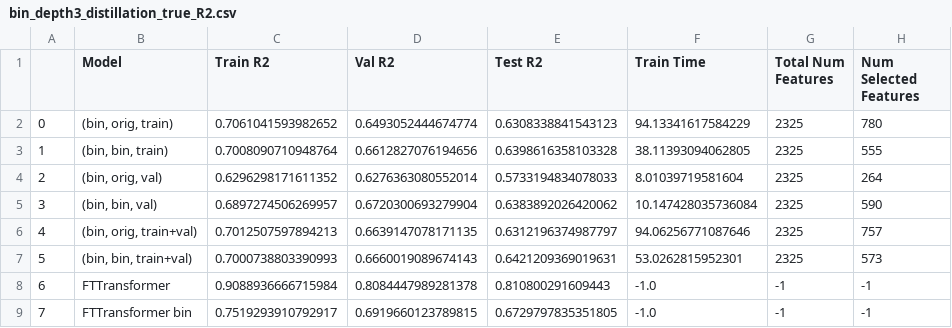
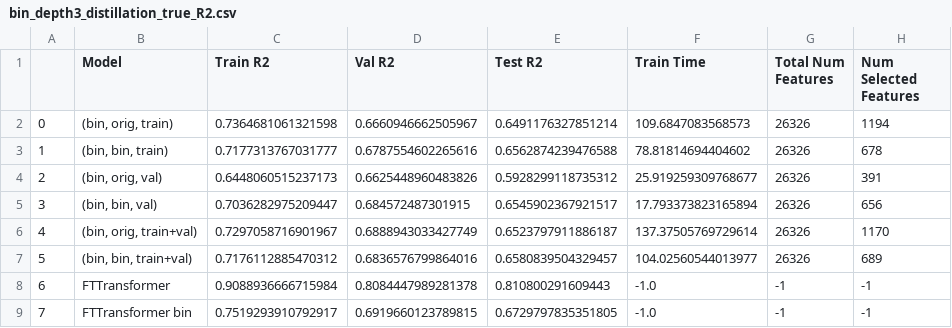
Before and after one commit to mattyshen/adaptiveTTI, a CSV file: 1experiments/r2/bin_depth3_distillation_true_R2.csv, drawn as a sheet.

```diff
--- a/1experiments/r2/bin_depth3_distillation_true_R2.csv
+++ b/1experiments/r2/bin_depth3_distillation_true_R2.csv
@@ -1,8 +1,8 @@
 ,Model,Train R2,Val R2,Test R2,Train Time,Total Num Features,Num Selected Features
-0,"(bin, orig, train)",0.7061041593982652,0.6493052444674774,0.6308338841543123,94.13341617584229,2325,780
-1,"(bin, bin, train)",0.7008090710948764,0.6612827076194656,0.6398616358103328,38.11393094062805,2325,555
-2,"(bin, orig, val)",0.6296298171611352,0.6276363080552014,0.5733194834078033,8.01039719581604,2325,264
-3,"(bin, bin, val)",0.6897274506269957,0.6720300693279904,0.6383892026420062,10.147428035736084,2325,590
-4,"(bin, orig, train+val)",0.7012507597894213,0.6639147078171135,0.6312196374987797,94.06256771087646,2325,757
-5,"(bin, bin, train+val)",0.7000738803390993,0.6660019089674143,0.6421209369019631,53.0262815952301,2325,573
+0,"(bin, orig, train)",0.7364681061321598,0.6660946662505967,0.6491176327851214,109.6847083568573,26326,1194
+1,"(bin, bin, train)",0.7177313767031777,0.6787554602265616,0.6562874239476588,78.81814694404602,26326,678
+2,"(bin, orig, val)",0.6448060515237173,0.6625448960483826,0.5928299118735312,25.919259309768677,26326,391
+3,"(bin, bin, val)",0.7036282975209447,0.684572487301915,0.6545902367921517,17.793373823165894,26326,656
+4,"(bin, orig, train+val)",0.7297058716901967,0.6888943033427749,0.6523797911886187,137.37505769729614,26326,1170
+5,"(bin, bin, train+val)",0.7176112885470312,0.6836576799864016,0.6580839504329457,104.02560544013977,26326,689
 6,FTTransformer,0.9088936666715984,0.8084447989281378,0.810800291609443,-1.0,-1,-1
```
Also changed, not shown: 1experiments/r2/bin_depth3_distillation_hat_R2.csv, 1experiments/r2/bit_depth3_distillation_hat_R2.csv, 24 other files.
